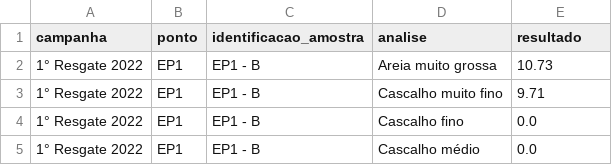
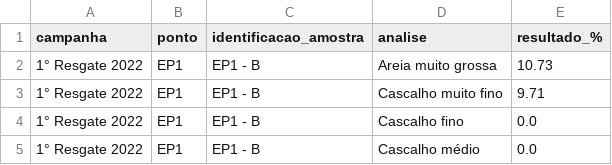
Before and after one commit to ambilev/poc-pgda, a CSV file: granulometria.csv, drawn as a sheet; only a part is shown.

Commit message:
Corrigindo nome das colunas

```diff
--- a/granulometria.csv
+++ b/granulometria.csv
@@ -1,2 +1,2 @@
-campanha,ponto,identificacao_amostra,analise,resultado
+campanha,ponto,identificacao_amostra,analise,resultado_%
 1° Resgate 2022,EP1,EP1 - B,Areia muito grossa,10.73
```
